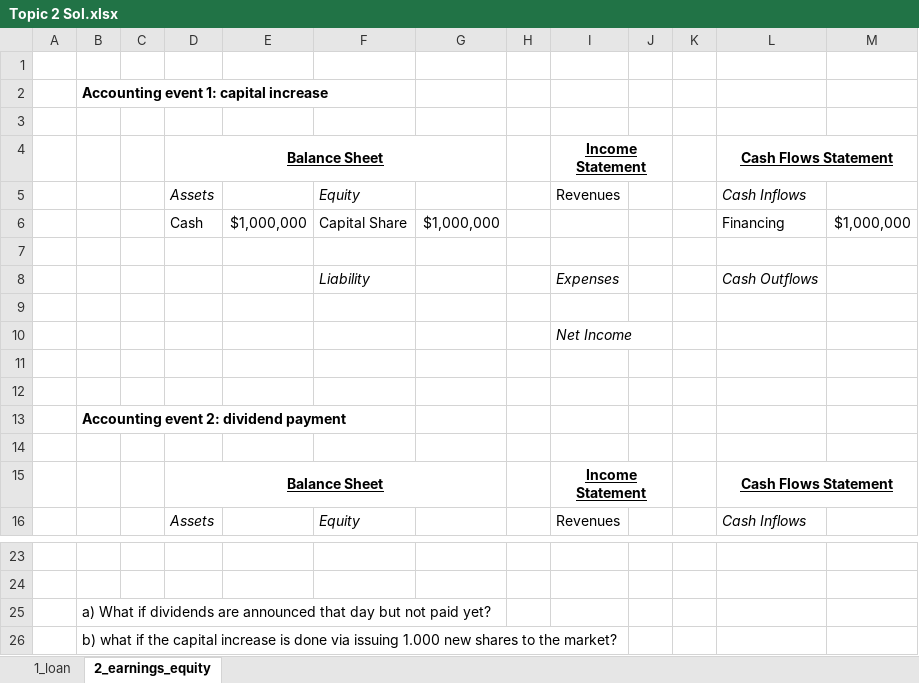
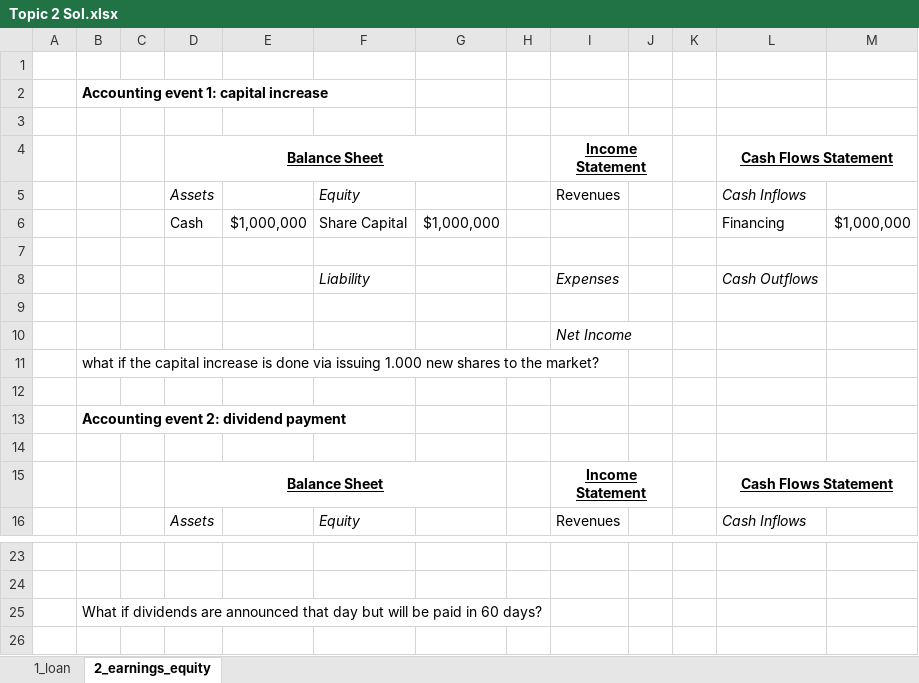
Before and after one commit to mortizm1988/lecture_financial_statements_analysis, an Excel workbook: topic_2_img/Topic 2 Sol.xlsx, sheet 2_earnings_equity, drawn as a sheet; only a part is shown, gaps mark what is left out; values as stored, in another font and other column widths than the file's, no borders; the diff names each change by its address in the sheet, - before the commit and + after, or states it on an @@ line.

Commit message:
topic 2, last corrections and deleted old figures

```diff
--- a/topic_2_img/Topic 2 Sol.xlsx (sheet 2_earnings_equity)
+++ b/topic_2_img/Topic 2 Sol.xlsx (sheet 2_earnings_equity)
-F6: Capital Share
+F6: Share Capital
-B11: (empty)
+B11: what if the capital increase is done via issuing 1.000 new shares to the market?
-B25: a) What if dividends are announced that day but not paid yet?
+B25: What if dividends are announced that day but will be paid in 60 days?
-row 26:  | b) what if the capital increase is done via issuing 1.000 new shares to the market?
```
Also changed, not shown: 11 other files.
